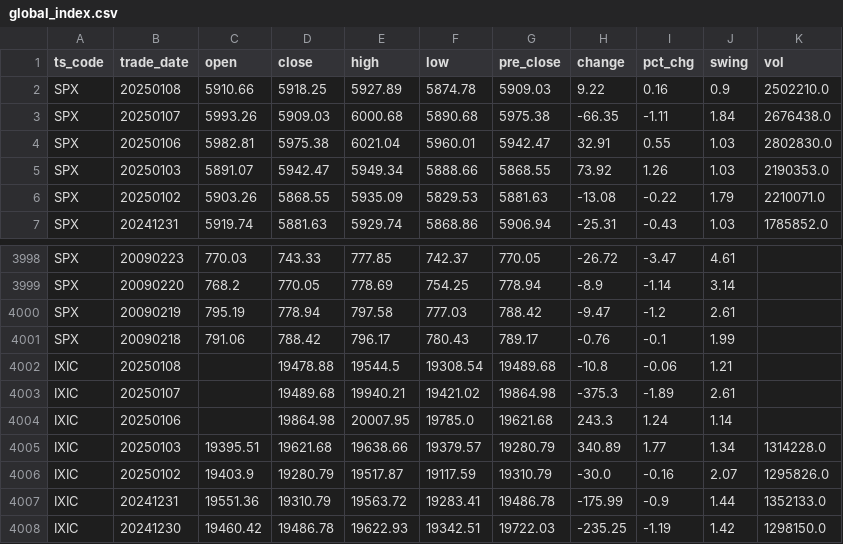
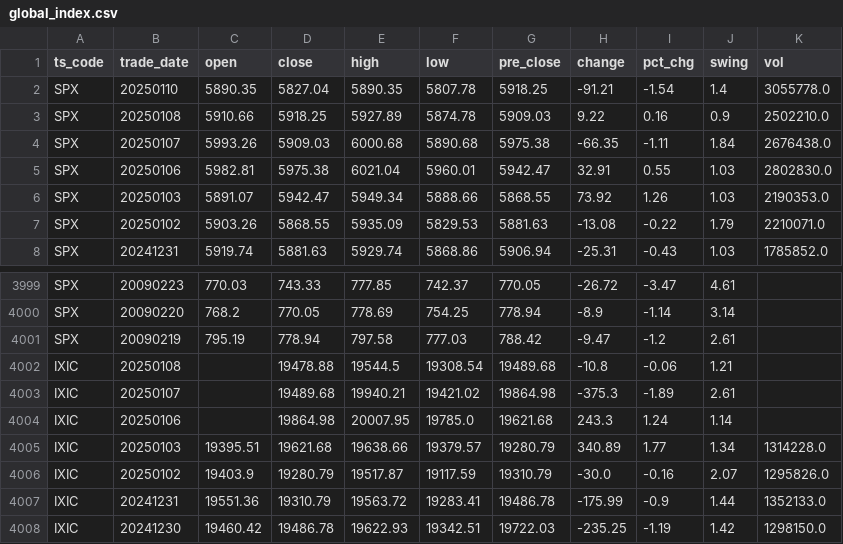
Before and after one commit to AFAN-LIFE/macropage, a CSV file: data/global_index.csv, drawn as a sheet; only a part is shown, gaps mark what is left out; removed rows and columns are numbered as before the commit, all else as after; the diff names each change by its address in the sheet, - before the commit and + after, or states it on an @@ line.

Commit message:
daily update tushare data

```diff
--- a/data/global_index.csv
+++ b/data/global_index.csv
+row 2: SPX | 20250110 | 5890.35 | 5827.04 | 5890.35 | 5807.78 | 5918.25 | -91.21 | -1.54 | 1.4 | 3055778.0
-row 4001: SPX | 20090218 | 791.06 | 788.42 | 796.17 | 780.43 | 789.17 | -0.76 | -0.1 | 1.99
```
Also changed, not shown: data/yield.csv.
